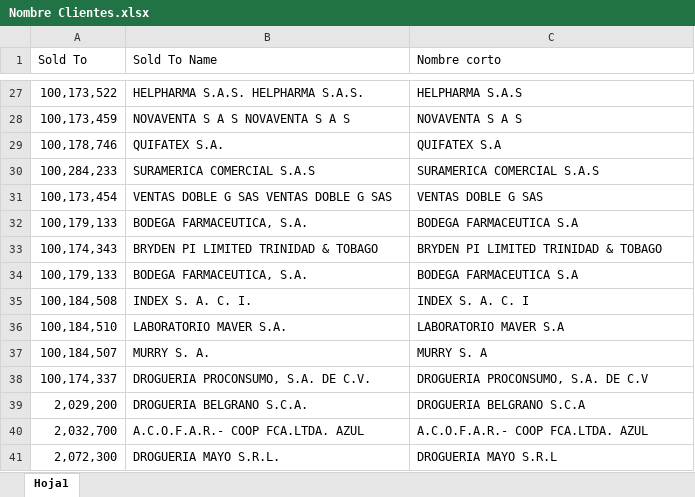
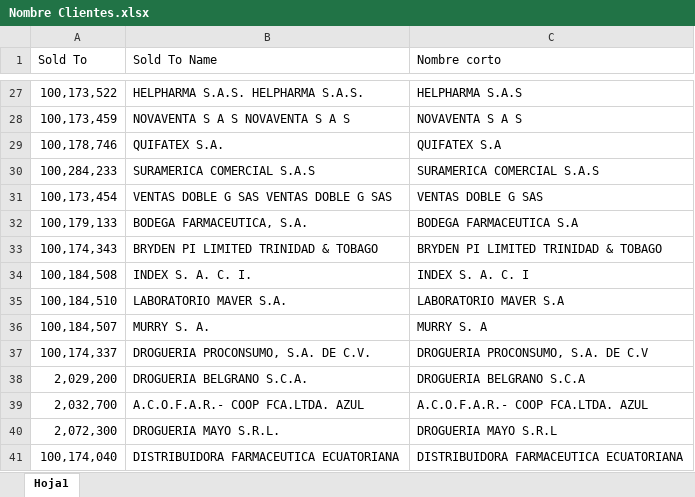
Before and after one commit to DaironAlonso/Streamlit, an Excel workbook: Plantillas/Nombre Clientes/Nombre Clientes.xlsx, sheet Hoja1, drawn as a sheet; only a part is shown, gaps mark what is left out; values as stored, in another font and other column widths than the file's, no borders; removed rows and columns are numbered as before the commit, all else as after; the diff names each change by its address in the sheet, - before the commit and + after, or states it on an @@ line.

```diff
--- a/Plantillas/Nombre Clientes/Nombre Clientes.xlsx (sheet Hoja1)
+++ b/Plantillas/Nombre Clientes/Nombre Clientes.xlsx (sheet Hoja1)
-row 34: 100,179,133 | BODEGA FARMACEUTICA, S.A. | BODEGA FARMACEUTICA S.A
+row 41: 100,174,040 | DISTRIBUIDORA FARMACEUTICA ECUATORIANA | DISTRIBUIDORA FARMACEUTICA ECUATORIANA
```
Also changed, not shown: Plantillas/Base Maestra/Maestra.xlsx.
